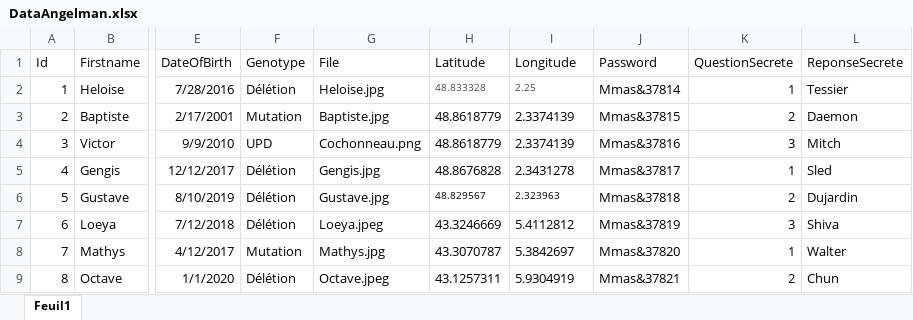
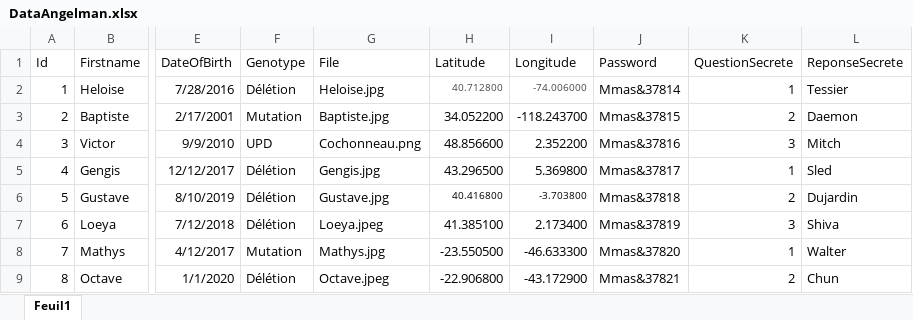
Before and after one commit to anthonymoisan/angelmanDataExtract, an Excel workbook: data/Picture/DataAngelman.xlsx, sheet Feuil1, drawn as a sheet; only a part is shown, gaps mark what is left out; values as stored, in another font and other column widths than the file's, no borders; the diff names each change by its address in the sheet, - before the commit and + after, or states it on an @@ line.

```diff
--- a/data/Picture/DataAngelman.xlsx (sheet Feuil1)
+++ b/data/Picture/DataAngelman.xlsx (sheet Feuil1)
-H2 (Latitude): 48.833328
+H2 (Latitude): 40.712800
-I2 (Longitude): 2.25
+I2 (Longitude): -74.006000
-H3 (Latitude): 48.8618779
+H3 (Latitude): 34.052200
-I3 (Longitude): 2.3374139
+I3 (Longitude): -118.243700
-H4 (Latitude): 48.8618779
+H4 (Latitude): 48.856600
-I4 (Longitude): 2.3374139
+I4 (Longitude): 2.352200
-H5 (Latitude): 48.8676828
+H5 (Latitude): 43.296500
-I5 (Longitude): 2.3431278
+I5 (Longitude): 5.369800
-H6 (Latitude): 48.829567
+H6 (Latitude): 40.416800
-I6 (Longitude): 2.323963
+I6 (Longitude): -3.703800
-H7 (Latitude): 43.3246669
+H7 (Latitude): 41.385100
-I7 (Longitude): 5.4112812
+I7 (Longitude): 2.173400
-H8 (Latitude): 43.3070787
+H8 (Latitude): -23.550500
-I8 (Longitude): 5.3842697
+I8 (Longitude): -46.633300
-H9 (Latitude): 43.1257311
+H9 (Latitude): -22.906800
-I9 (Longitude): 5.9304919
+I9 (Longitude): -43.172900
```
Also changed, not shown: 6 other files.
